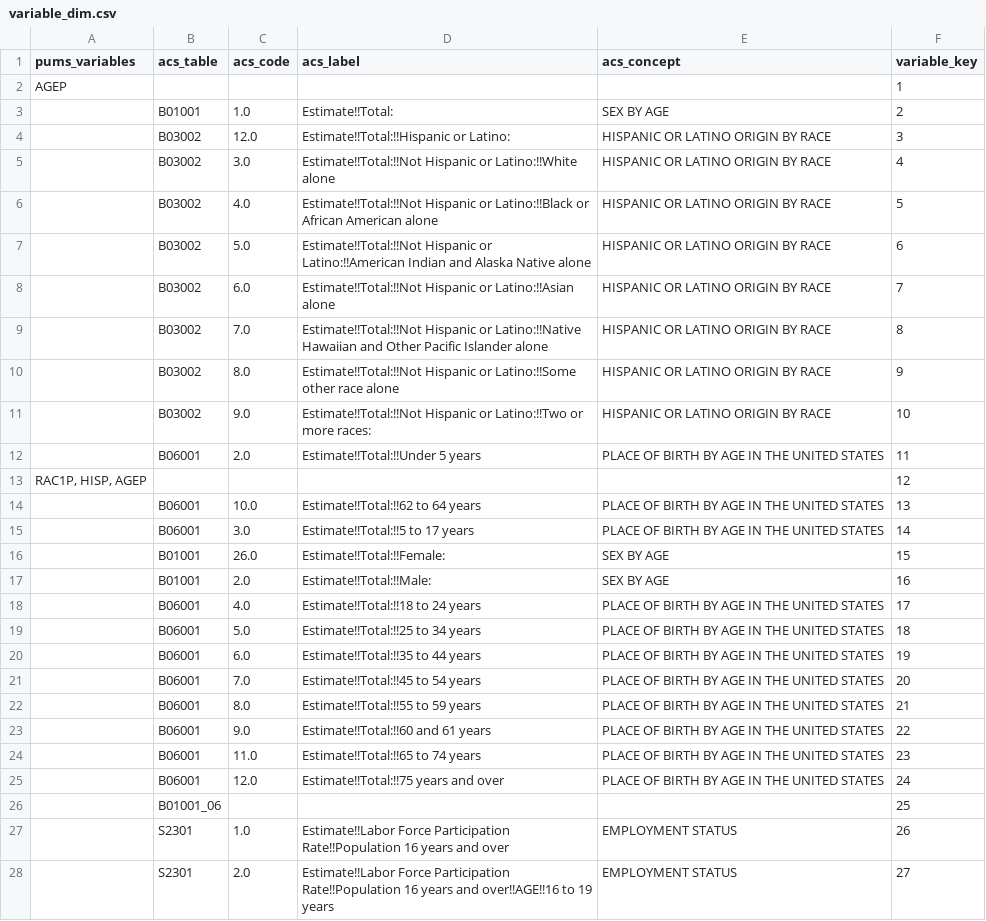
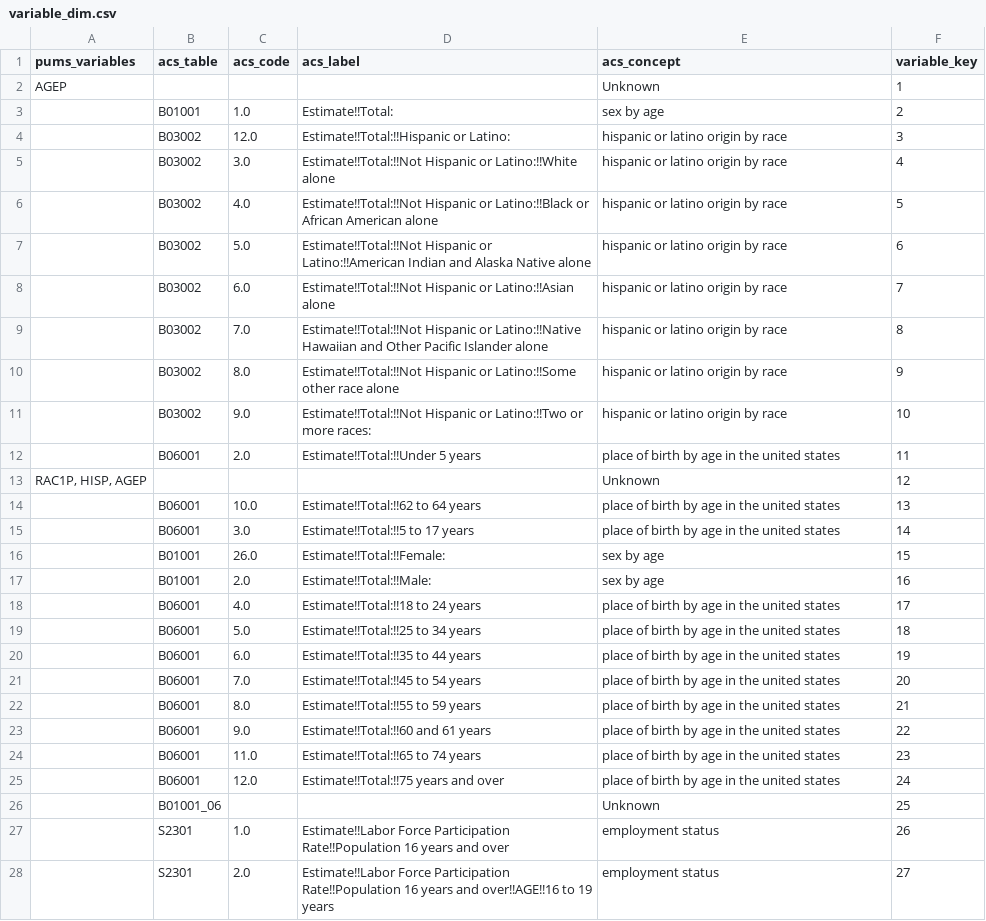
Before and after one commit to Metaphysicist1/sf-population-analytics, a CSV file: data/star_schema/variable_dim.csv, drawn as a sheet; only a part is shown; the diff covers the shown part only.

```diff
--- a/data/star_schema/variable_dim.csv
+++ b/data/star_schema/variable_dim.csv
@@ -1,28 +1,28 @@
 pums_variables,acs_table,acs_code,acs_label,acs_concept,variable_key
-AGEP,,,,,1
-,B01001,1.0,Estimate!!Total:,SEX BY AGE,2
-,B03002,12.0,Estimate!!Total:!!Hispanic or Latino:,HISPANIC OR LATINO ORIGIN BY RACE,3
-,B03002,3.0,Estimate!!Total:!!Not Hispanic or Latino:!!White alone,HISPANIC OR LATINO ORIGIN BY RACE,4
-,B03002,4.0,Estimate!!Total:!!Not Hispanic or Latino:!!Black or African American alone,HISPANIC OR LATINO ORIGIN BY RACE,5
-,B03002,5.0,Estimate!!Total:!!Not Hispanic or Latino:!!American Indian and Alaska Native alone,HISPANIC OR LATINO ORIGIN BY RACE,6
-,B03002,6.0,Estimate!!Total:!!Not Hispanic or Latino:!!Asian alone,HISPANIC OR LATINO ORIGIN BY RACE,7
-,B03002,7.0,Estimate!!Total:!!Not Hispanic or Latino:!!Native Hawaiian and Other Pacific Islander alone,HISPANIC OR LATINO ORIGIN BY RACE,8
-,B03002,8.0,Estimate!!Total:!!Not Hispanic or Latino:!!Some other race alone,HISPANIC OR LATINO ORIGIN BY RACE,9
-,B03002,9.0,Estimate!!Total:!!Not Hispanic or Latino:!!Two or more races:,HISPANIC OR LATINO ORIGIN BY RACE,10
-,B06001,2.0,Estimate!!Total:!!Under 5 years,PLACE OF BIRTH BY AGE IN THE UNITED STATES,11
-"RAC1P, HISP, AGEP",,,,,12
-,B06001,10.0,Estimate!!Total:!!62 to 64 years,PLACE OF BIRTH BY AGE IN THE UNITED STATES,13
-,B06001,3.0,Estimate!!Total:!!5 to 17 years,PLACE OF BIRTH BY AGE IN THE UNITED STATES,14
-,B01001,26.0,Estimate!!Total:!!Female:,SEX BY AGE,15
-,B01001,2.0,Estimate!!Total:!!Male:,SEX BY AGE,16
-,B06001,4.0,Estimate!!Total:!!18 to 24 years,PLACE OF BIRTH BY AGE IN THE UNITED STATES,17
-,B06001,5.0,Estimate!!Total:!!25 to 34 years,PLACE OF BIRTH BY AGE IN THE UNITED STATES,18
-,B06001,6.0,Estimate!!Total:!!35 to 44 years,PLACE OF BIRTH BY AGE IN THE UNITED STATES,19
-,B06001,7.0,Estimate!!Total:!!45 to 54 years,PLACE OF BIRTH BY AGE IN THE UNITED STATES,20
-,B06001,8.0,Estimate!!Total:!!55 to 59 years,PLACE OF BIRTH BY AGE IN THE UNITED STATES,21
-,B06001,9.0,Estimate!!Total:!!60 and 61 years,PLACE OF BIRTH BY AGE IN THE UNITED STATES,22
-,B06001,11.0,Estimate!!Total:!!65 to 74 years,PLACE OF BIRTH BY AGE IN THE UNITED STATES,23
-,B06001,12.0,Estimate!!Total:!!75 years and over,PLACE OF BIRTH BY AGE IN THE UNITED STATES,24
-,B01001_06,,,,25
-,S2301,1.0,Estimate!!Labor Force Participation Rate!!Population 16 years and over,EMPLOYMENT STATUS,26
-,S2301,2.0,Estimate!!Labor Force Participation Rate!!Population 16 years and over!!AGE!!16 to 19 years,EMPLOYMENT STATUS,27
+AGEP,,,,Unknown,1
+,B01001,1.0,Estimate!!Total:,sex by age,2
+,B03002,12.0,Estimate!!Total:!!Hispanic or Latino:,hispanic or latino origin by race,3
+,B03002,3.0,Estimate!!Total:!!Not Hispanic or Latino:!!White alone,hispanic or latino origin by race,4
+,B03002,4.0,Estimate!!Total:!!Not Hispanic or Latino:!!Black or African American alone,hispanic or latino origin by race,5
+,B03002,5.0,Estimate!!Total:!!Not Hispanic or Latino:!!American Indian and Alaska Native alone,hispanic or latino origin by race,6
+,B03002,6.0,Estimate!!Total:!!Not Hispanic or Latino:!!Asian alone,hispanic or latino origin by race,7
+,B03002,7.0,Estimate!!Total:!!Not Hispanic or Latino:!!Native Hawaiian and Other Pacific Islander alone,hispanic or latino origin by race,8
+,B03002,8.0,Estimate!!Total:!!Not Hispanic or Latino:!!Some other race alone,hispanic or latino origin by race,9
+,B03002,9.0,Estimate!!Total:!!Not Hispanic or Latino:!!Two or more races:,hispanic or latino origin by race,10
+,B06001,2.0,Estimate!!Total:!!Under 5 years,place of birth by age in the united states,11
+"RAC1P, HISP, AGEP",,,,Unknown,12
+,B06001,10.0,Estimate!!Total:!!62 to 64 years,place of birth by age in the united states,13
+,B06001,3.0,Estimate!!Total:!!5 to 17 years,place of birth by age in the united states,14
+,B01001,26.0,Estimate!!Total:!!Female:,sex by age,15
+,B01001,2.0,Estimate!!Total:!!Male:,sex by age,16
+,B06001,4.0,Estimate!!Total:!!18 to 24 years,place of birth by age in the united states,17
+,B06001,5.0,Estimate!!Total:!!25 to 34 years,place of birth by age in the united states,18
+,B06001,6.0,Estimate!!Total:!!35 to 44 years,place of birth by age in the united states,19
+,B06001,7.0,Estimate!!Total:!!45 to 54 years,place of birth by age in the united states,20
+,B06001,8.0,Estimate!!Total:!!55 to 59 years,place of birth by age in the united states,21
+,B06001,9.0,Estimate!!Total:!!60 and 61 years,place of birth by age in the united states,22
+,B06001,11.0,Estimate!!Total:!!65 to 74 years,place of birth by age in the united states,23
+,B06001,12.0,Estimate!!Total:!!75 years and over,place of birth by age in the united states,24
+,B01001_06,,,Unknown,25
+,S2301,1.0,Estimate!!Labor Force Participation Rate!!Population 16 years and over,employment status,26
+,S2301,2.0,Estimate!!Labor Force Participation Rate!!Population 16 years and over!!AGE!!16 to 19 years,employment status,27
```
Also changed, not shown: 1 added row, 15 removed rows and 43 edited cells elsewhere in this file, data/star_schema/geography_dim.csv, data/star_schema/segment_dim.csv, 2 other files.
